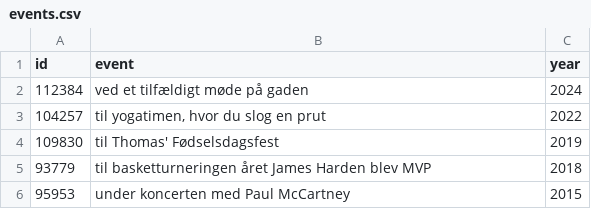
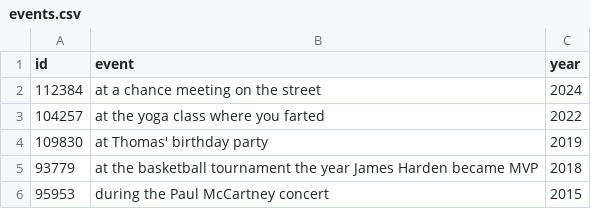
Before and after one commit to SylvesterRudkjoebing/pythonMemoryShowcase, a CSV file: data/small/events.csv, drawn as a sheet.

```diff
--- a/data/small/events.csv
+++ b/data/small/events.csv
@@ -1,6 +1,6 @@
 id,event,year
-112384,"ved et tilfældigt møde på gaden",2024
-104257,"til yogatimen, hvor du slog en prut",2022
-109830,"til Thomas' Fødselsdagsfest",2019
-93779,"til basketturneringen året James Harden blev MVP",2018
-95953,"under koncerten med Paul McCartney",2015
+112384,"at a chance meeting on the street",2024
+104257,"at the yoga class where you farted",2022
+109830,"at Thomas' birthday party",2019
+93779,"at the basketball tournament the year James Harden became MVP",2018
+95953,"during the Paul McCartney concert",2015
```
Also changed, not shown: 3 other files.
